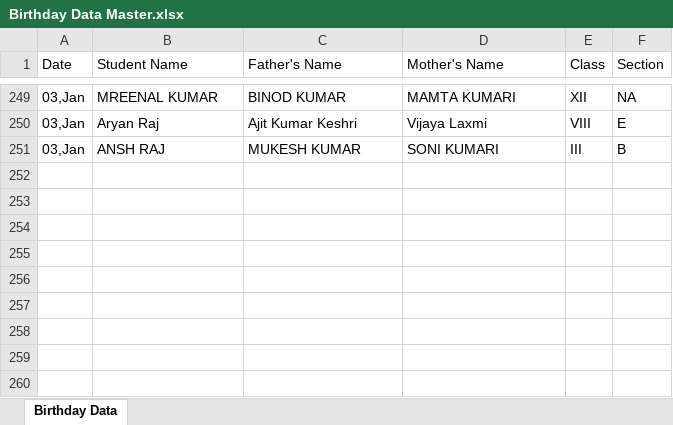
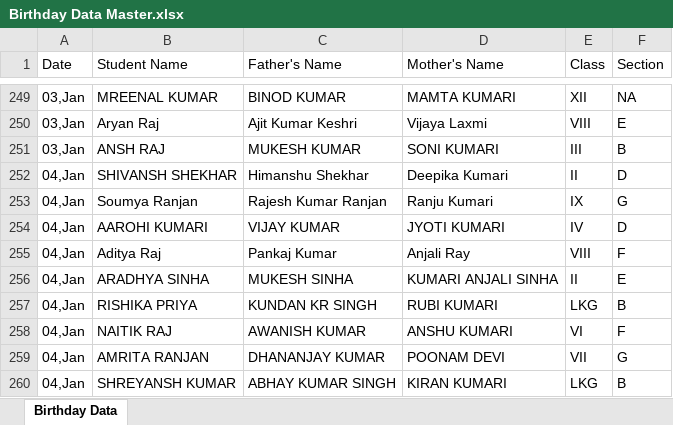
Before and after one commit to Hackerjnvv/HTML, an Excel workbook: Birthday Data Master.xlsx, sheet Birthday Data, drawn as a sheet; only a part is shown, gaps mark what is left out; values as stored, in another font and other column widths than the file's, no borders; the diff names each change by its address in the sheet, - before the commit and + after, or states it on an @@ line.

Commit message:
Automated data scrape and format for 2026-01-01

```diff
--- a/Birthday Data Master.xlsx (sheet Birthday Data)
+++ b/Birthday Data Master.xlsx (sheet Birthday Data)
+row 252: 04,Jan | SHIVANSH SHEKHAR | Himanshu Shekhar | Deepika Kumari | II | D
+row 253: 04,Jan | Soumya Ranjan | Rajesh Kumar Ranjan | Ranju Kumari | IX | G
+row 254: 04,Jan | AAROHI KUMARI | VIJAY KUMAR | JYOTI KUMARI | IV | D
+row 255: 04,Jan | Aditya Raj | Pankaj Kumar | Anjali Ray | VIII | F
+row 256: 04,Jan | ARADHYA SINHA | MUKESH SINHA | KUMARI ANJALI SINHA | II | E
+row 257: 04,Jan | RISHIKA PRIYA | KUNDAN KR SINGH | RUBI KUMARI | LKG | B
+row 258: 04,Jan | NAITIK RAJ | AWANISH KUMAR | ANSHU KUMARI | VI | F
+row 259: 04,Jan | AMRITA RANJAN | DHANANJAY KUMAR | POONAM DEVI | VII | G
+row 260: 04,Jan | SHREYANSH KUMAR | ABHAY KUMAR SINGH | KIRAN KUMARI | LKG | B
```
Also changed, not shown: 2 other files.
